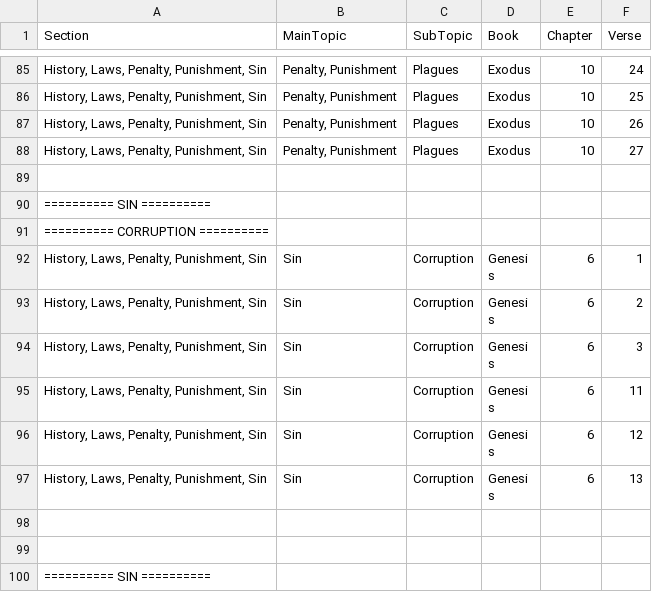
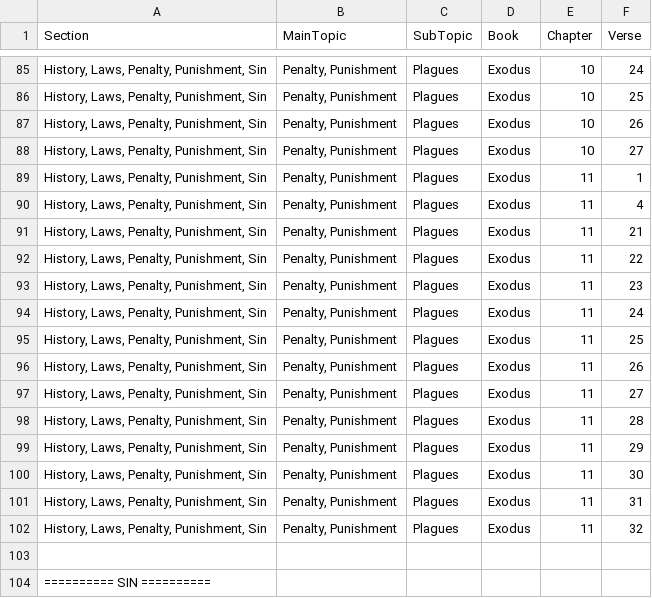
Before and after one commit to Twiggins12/BibleBlossoms, a CSV file: data/sections/section3_History.csv, drawn as a sheet; only a part is shown, gaps mark what is left out; the shorter side is filled out with more unchanged rows; the diff names each change by its address in the sheet, - before the commit and + after, or states it on an @@ line.

Commit message:
Update section3_History.csv

```diff
--- a/data/sections/section3_History.csv
+++ b/data/sections/section3_History.csv
+row 89: History, Laws, Penalty, Punishment, Sin | Penalty, Punishment | Plagues | Exodus | 11 | 1
+row 90: History, Laws, Penalty, Punishment, Sin | Penalty, Punishment | Plagues | Exodus | 11 | 4
+row 91: History, Laws, Penalty, Punishment, Sin | Penalty, Punishment | Plagues | Exodus | 11 | 21
+row 92: History, Laws, Penalty, Punishment, Sin | Penalty, Punishment | Plagues | Exodus | 11 | 22
+row 93: History, Laws, Penalty, Punishment, Sin | Penalty, Punishment | Plagues | Exodus | 11 | 23
+row 94: History, Laws, Penalty, Punishment, Sin | Penalty, Punishment | Plagues | Exodus | 11 | 24
+row 95: History, Laws, Penalty, Punishment, Sin | Penalty, Punishment | Plagues | Exodus | 11 | 25
+row 96: History, Laws, Penalty, Punishment, Sin | Penalty, Punishment | Plagues | Exodus | 11 | 26
+row 97: History, Laws, Penalty, Punishment, Sin | Penalty, Punishment | Plagues | Exodus | 11 | 27
+row 98: History, Laws, Penalty, Punishment, Sin | Penalty, Punishment | Plagues | Exodus | 11 | 28
+row 99: History, Laws, Penalty, Punishment, Sin | Penalty, Punishment | Plagues | Exodus | 11 | 29
+row 100: History, Laws, Penalty, Punishment, Sin | Penalty, Punishment | Plagues | Exodus | 11 | 30
+row 101: History, Laws, Penalty, Punishment, Sin | Penalty, Punishment | Plagues | Exodus | 11 | 31
+row 102: History, Laws, Penalty, Punishment, Sin | Penalty, Punishment | Plagues | Exodus | 11 | 32
```
